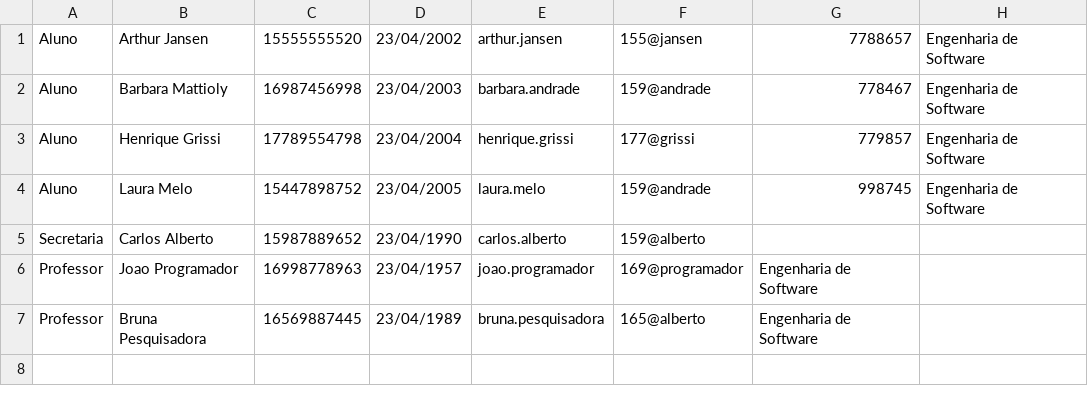
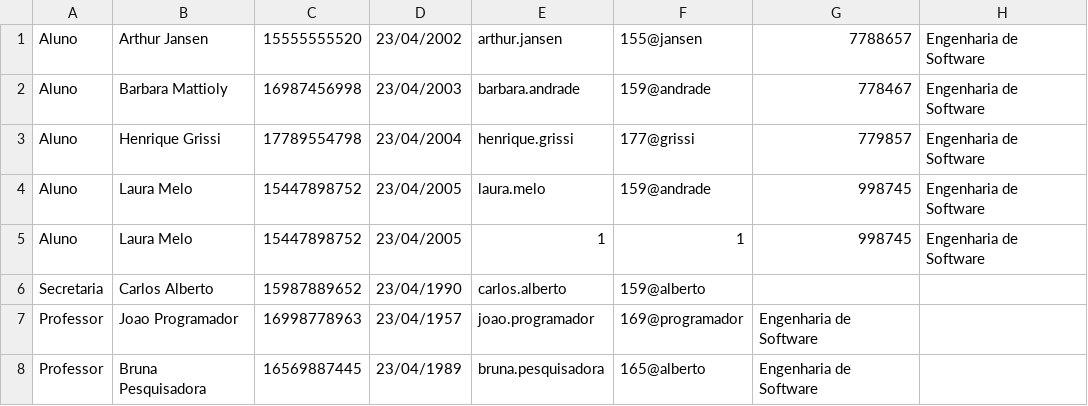
Before and after one commit to lauramelo28/Sistema-de-matriculas-grupo1, a CSV file: implementacao/codigo/src/utils/usuarios.csv, drawn as a sheet.

```diff
--- a/implementacao/codigo/src/utils/usuarios.csv
+++ b/implementacao/codigo/src/utils/usuarios.csv
@@ -4,2 +4,3 @@ Aluno;Henrique Grissi;17789554798;23/04/2004;henrique.grissi;177@grissi;779857;E
 Aluno;Laura Melo;15447898752;23/04/2005;laura.melo;159@andrade;998745;Engenharia de Software
+Aluno;Laura Melo;15447898752;23/04/2005;1;1;998745;Engenharia de Software
 Secretaria;Carlos Alberto;15987889652;23/04/1990;carlos.alberto;159@alberto
```
Also changed, not shown: 10 other files.
